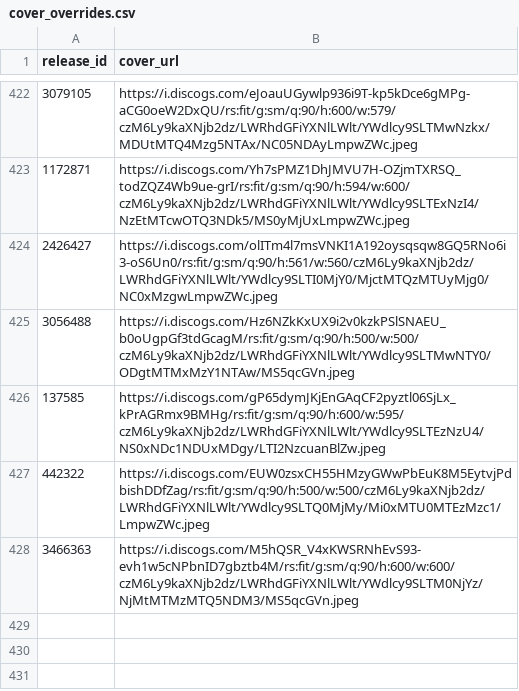
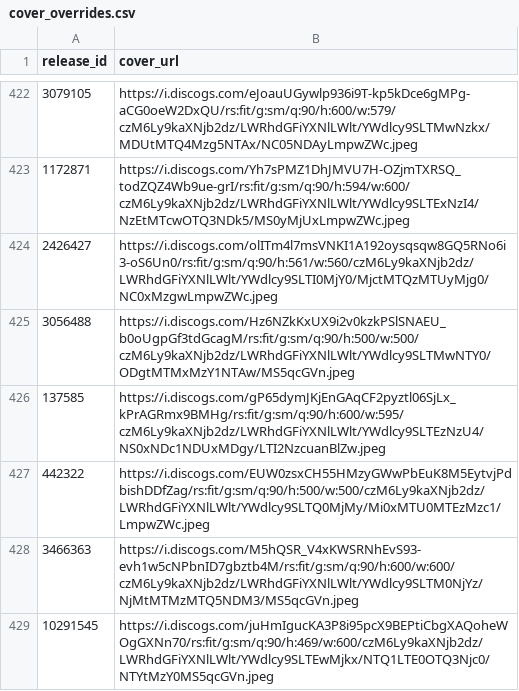
Before and after one commit to DHancock80/music-search-app, a CSV file: cover_overrides.csv, drawn as a sheet; only a part is shown, gaps mark what is left out.

Commit message:
Update cover for 10291545

```diff
--- a/cover_overrides.csv
+++ b/cover_overrides.csv
@@ -428 +428,2 @@ release_id,cover_url
 3466363,https://i.discogs.com/M5hQSR_V4xKWSRNhEvS93-evh1w5cNPbnID7gbztb4M/rs:fit/g:sm/q:90/h:600/w:600/czM6Ly9kaXNjb2dz/LWRhdGFiYXNlLWlt/YWdlcy9SLTM0NjYz/NjMtMTMzMTQ5NDM3/MS5qcGVn.jpeg
+10291545,https://i.discogs.com/juHmIgucKA3P8i95pcX9BEPtiCbgXAQoheWOgGXNn70/rs:fit/g:sm/q:90/h:469/w:600/czM6Ly9kaXNjb2dz/LWRhdGFiYXNlLWlt/YWdlcy9SLTEwMjkx/NTQ1LTE0OTQ3Njc0/NTYtMzY0MS5qcGVn.jpeg
```
